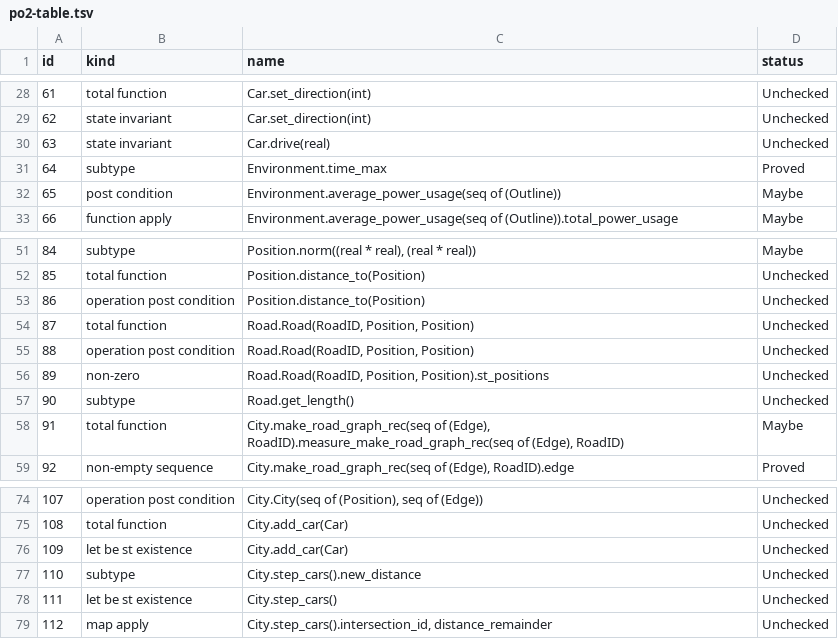
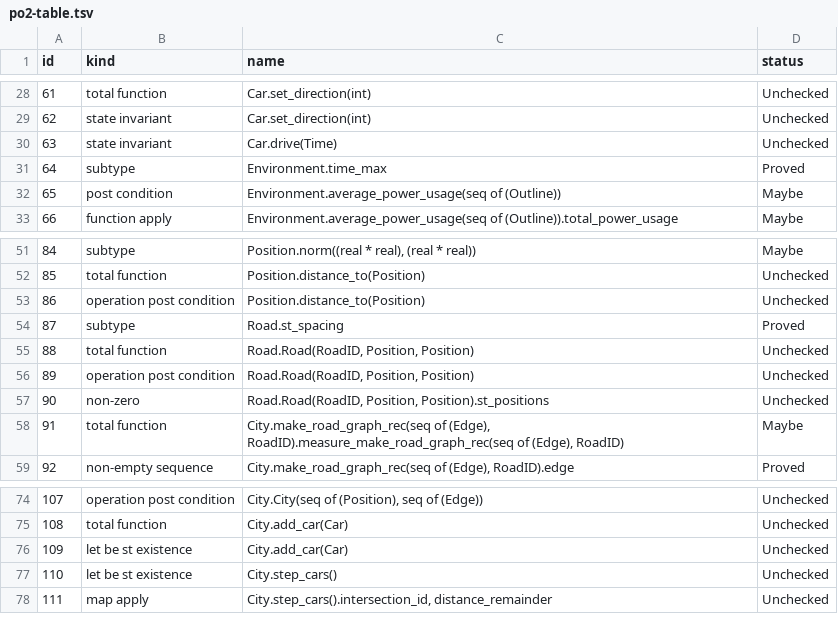
Before and after one commit to JnsJensen/mcs-ambient-light, a TSV file: outputs/po2-table.tsv, drawn as a sheet; only a part is shown, gaps mark what is left out; removed rows and columns are numbered as before the commit, all else as after; the diff names each change by its address in the sheet, - before the commit and + after, or states it on an @@ line.

Commit message:
feat: redid all proof obligations and PO table .tsv

```diff
--- a/outputs/po2-table.tsv
+++ b/outputs/po2-table.tsv
-C30 (name): Car.drive(real)
+C30 (name): Car.drive(Time)
+row 54: 87 | subtype | Road.st_spacing | Proved
@@ column A (id) renumbered from row 55 down @@
-row 57: 90 | subtype | Road.get_length() | Unchecked
-row 77: 110 | subtype | City.step_cars().new_distance | Unchecked
```
Also changed, not shown: 4 other files.
